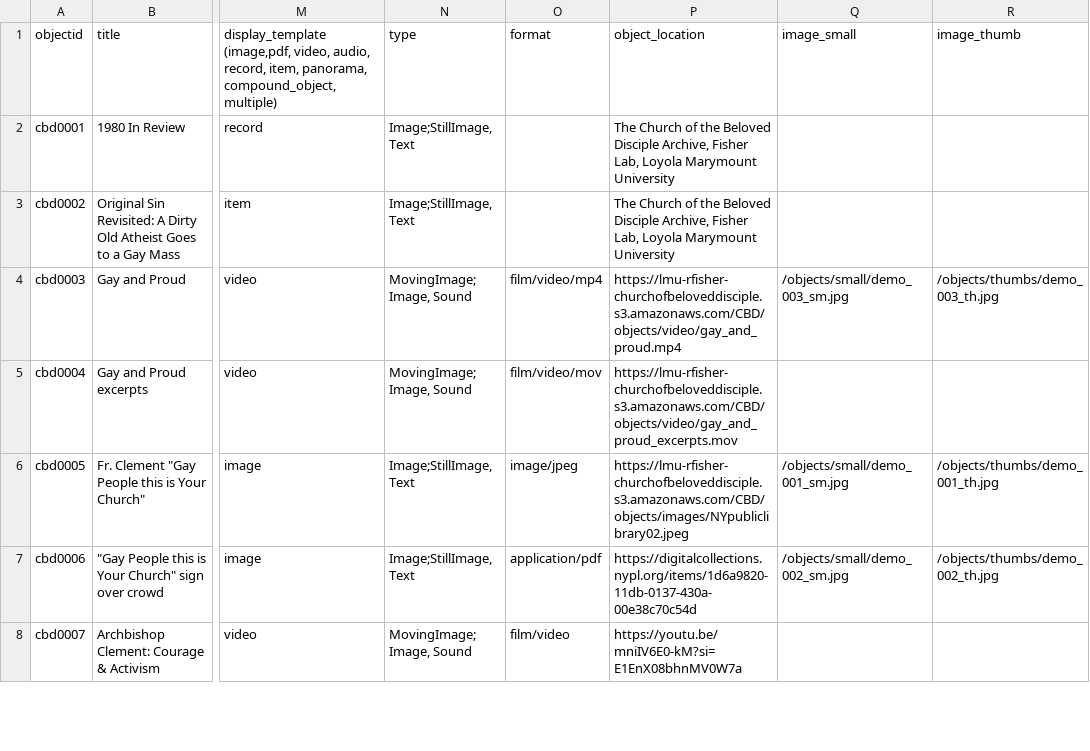
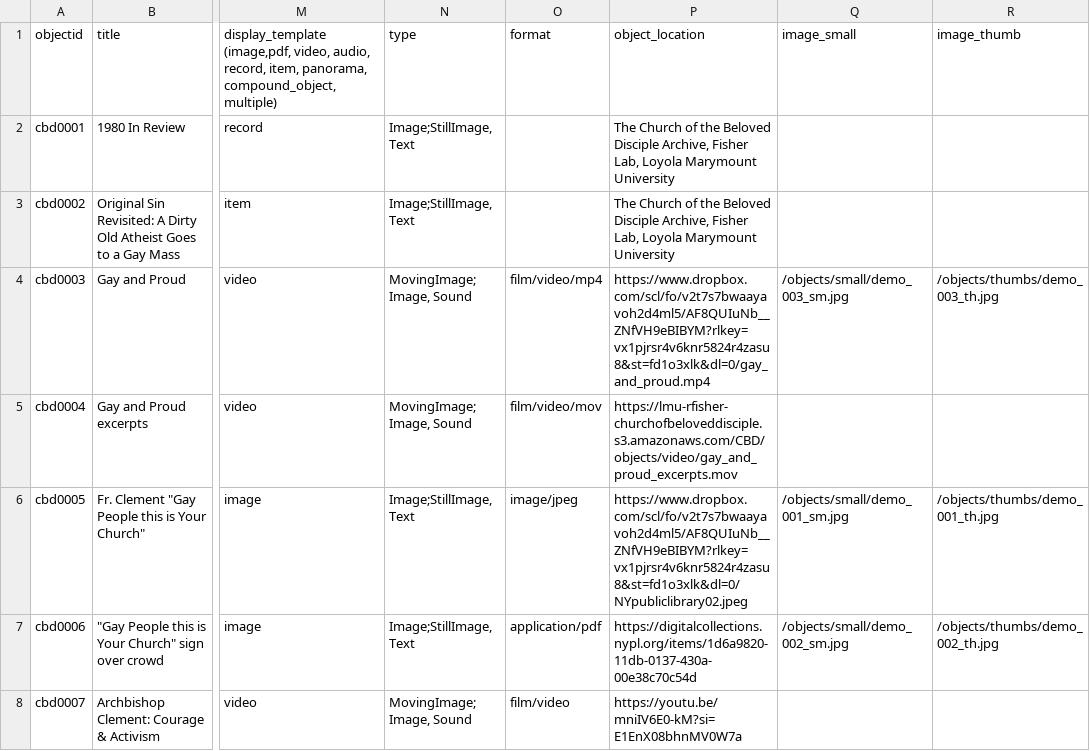
Before and after one commit to FisherLab-LMU/roy-test, a CSV file: _data/CBD.csv, drawn as a sheet; only a part is shown, gaps mark what is left out; the diff names each change by its address in the sheet, - before the commit and + after, or states it on an @@ line.

Commit message:
Update CBD.csv

```diff
--- a/_data/CBD.csv
+++ b/_data/CBD.csv
-P4 (object_location): https://lmu-rfisher-churchofbeloveddisciple.s3.amazonaws.com/CBD/objects/video/gay_and_proud.mp4
+P4 (object_location): https://www.dropbox.com/scl/fo/v2t7s7bwaayavoh2d4ml5/AF8QUIuNb__ZNfVH9eBIBYM?rlkey=vx1pjrsr4v6knr5824r4zasu8&st=fd1o3xlk&dl=0/gay_and_proud.mp4
-P6 (object_location): https://lmu-rfisher-churchofbeloveddisciple.s3.amazonaws.com/CBD/objects/images/NYpubliclibrary02.jpeg
+P6 (object_location): https://www.dropbox.com/scl/fo/v2t7s7bwaayavoh2d4ml5/AF8QUIuNb__ZNfVH9eBIBYM?rlkey=vx1pjrsr4v6knr5824r4zasu8&st=fd1o3xlk&dl=0/NYpubliclibrary02.jpeg
```
